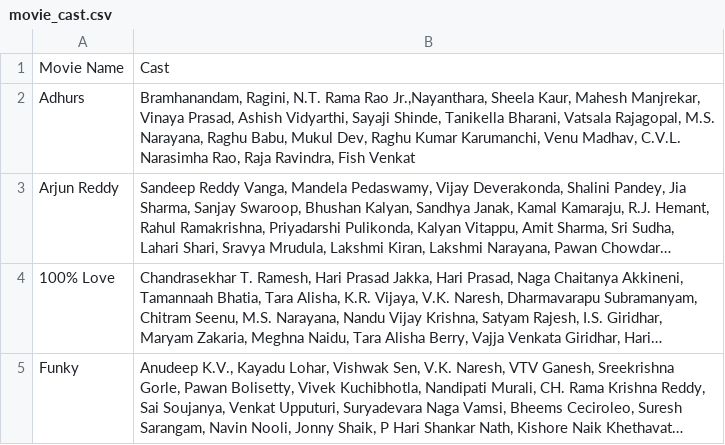
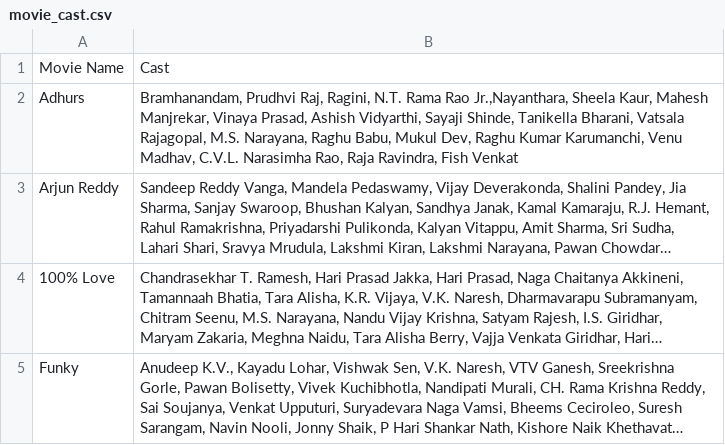
Before and after one commit to pavankumarwwe/Face-Tagger, a CSV file: movie_cast.csv, drawn as a sheet; long unchanged cells end in …; the diff names each change by its address in the sheet, - before the commit and + after, or states it on an @@ line.

```diff
--- a/movie_cast.csv
+++ b/movie_cast.csv
-B2: Bramhanandam, Ragini, N.T.…
+B2: Bramhanandam, Prudhvi Raj, Ragini, N.T.…
```
Also changed, not shown: Movie_Assignments.csv, tagged_movies/Adhurs_transliterated_tagged.csv, 6 other files.
